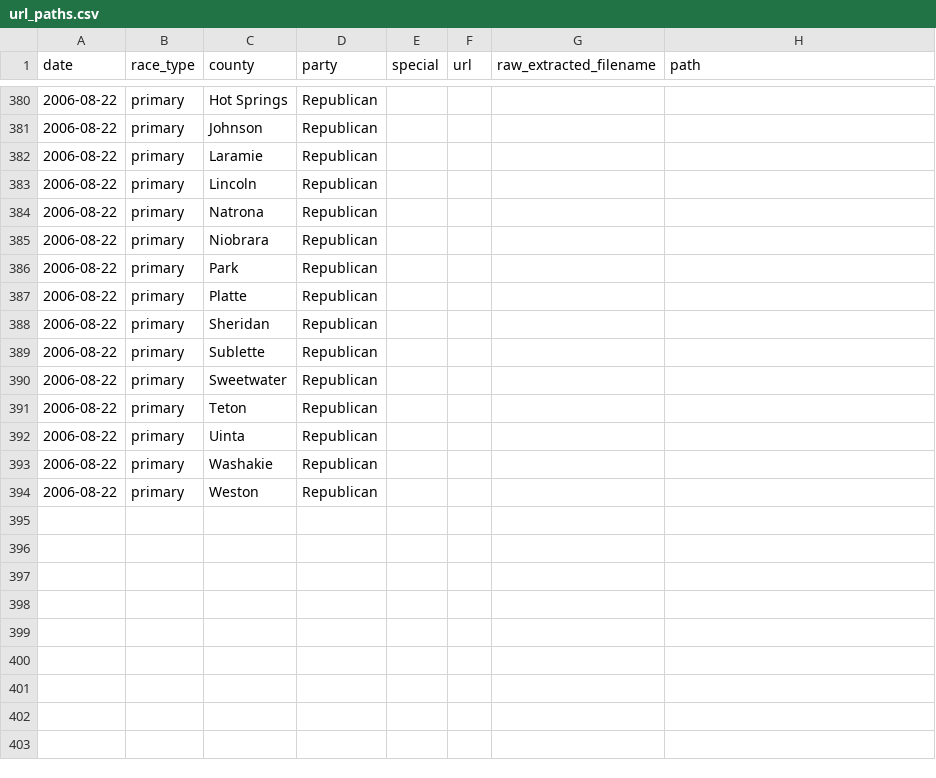
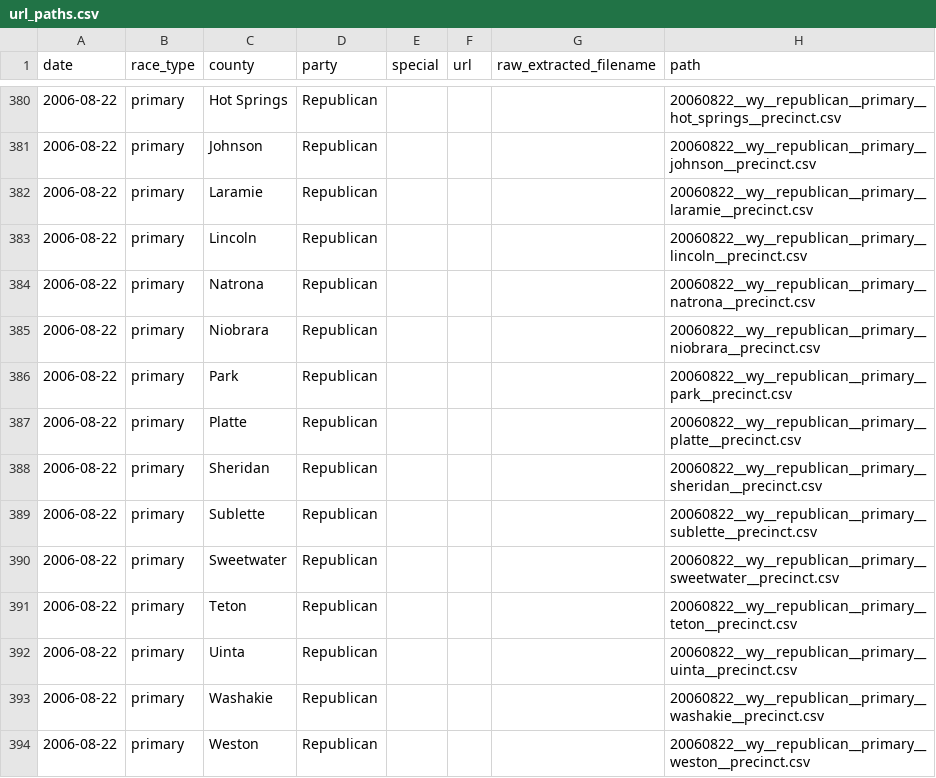
Before and after one commit to openelections/openelections-core, a CSV file: openelex/us/wy/mappings/url_paths.csv, drawn as a sheet; only a part is shown, gaps mark what is left out; the diff covers the shown part only.

```diff
--- a/openelex/us/wy/mappings/url_paths.csv
+++ b/openelex/us/wy/mappings/url_paths.csv
@@ -380,15 +380,15 @@ date,race_type,county,party,special,url,raw_extracted_filename,path
-2006-08-22,primary,Hot Springs,Republican,,,,
-2006-08-22,primary,Johnson,Republican,,,,
-2006-08-22,primary,Laramie,Republican,,,,
-2006-08-22,primary,Lincoln,Republican,,,,
-2006-08-22,primary,Natrona,Republican,,,,
-2006-08-22,primary,Niobrara,Republican,,,,
-2006-08-22,primary,Park,Republican,,,,
-2006-08-22,primary,Platte,Republican,,,,
-2006-08-22,primary,Sheridan,Republican,,,,
-2006-08-22,primary,Sublette,Republican,,,,
-2006-08-22,primary,Sweetwater,Republican,,,,
-2006-08-22,primary,Teton,Republican,,,,
-2006-08-22,primary,Uinta,Republican,,,,
-2006-08-22,primary,Washakie,Republican,,,,
-2006-08-22,primary,Weston,Republican,,,,
+2006-08-22,primary,Hot Springs,Republican,,,,20060822__wy__republican__primary__hot_springs__precinct.csv
+2006-08-22,primary,Johnson,Republican,,,,20060822__wy__republican__primary__johnson__precinct.csv
+2006-08-22,primary,Laramie,Republican,,,,20060822__wy__republican__primary__laramie__precinct.csv
+2006-08-22,primary,Lincoln,Republican,,,,20060822__wy__republican__primary__lincoln__precinct.csv
+2006-08-22,primary,Natrona,Republican,,,,20060822__wy__republican__primary__natrona__precinct.csv
+2006-08-22,primary,Niobrara,Republican,,,,20060822__wy__republican__primary__niobrara__precinct.csv
+2006-08-22,primary,Park,Republican,,,,20060822__wy__republican__primary__park__precinct.csv
+2006-08-22,primary,Platte,Republican,,,,20060822__wy__republican__primary__platte__precinct.csv
+2006-08-22,primary,Sheridan,Republican,,,,20060822__wy__republican__primary__sheridan__precinct.csv
+2006-08-22,primary,Sublette,Republican,,,,20060822__wy__republican__primary__sublette__precinct.csv
+2006-08-22,primary,Sweetwater,Republican,,,,20060822__wy__republican__primary__sweetwater__precinct.csv
+2006-08-22,primary,Teton,Republican,,,,20060822__wy__republican__primary__teton__precinct.csv
+2006-08-22,primary,Uinta,Republican,,,,20060822__wy__republican__primary__uinta__precinct.csv
+2006-08-22,primary,Washakie,Republican,,,,20060822__wy__republican__primary__washakie__precinct.csv
+2006-08-22,primary,Weston,Republican,,,,20060822__wy__republican__primary__weston__precinct.csv
```
Also changed, not shown: 54 edited cells elsewhere in this file, 1 other file.
